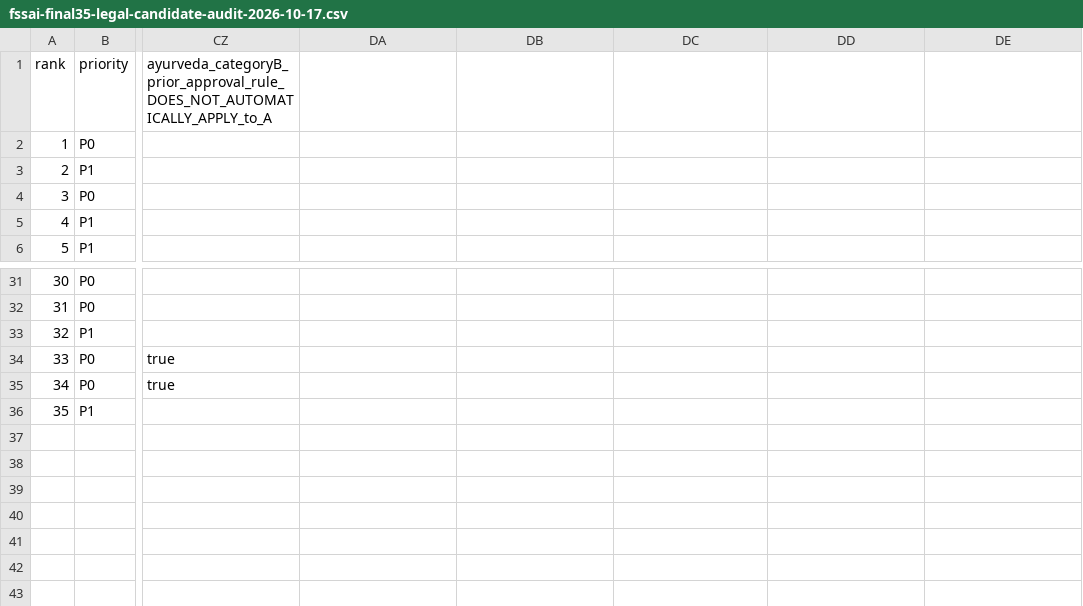
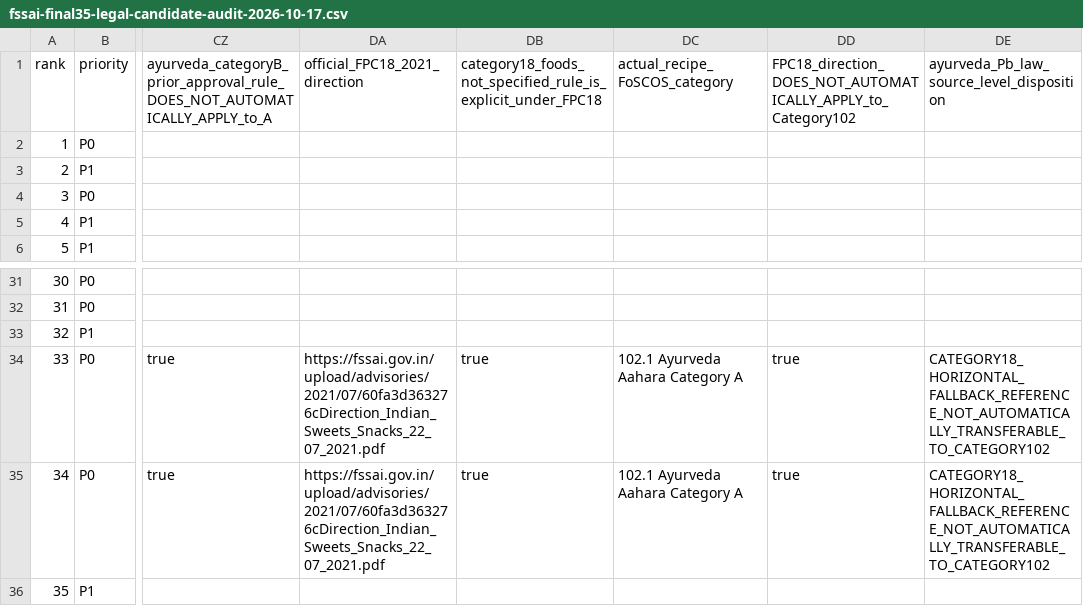
Before and after one commit to pragashramadoss/PMSV-app-source-code, a CSV file: fssai-product-helper-preview-01/data/rules/fssai-final35-legal-candidate-audit-2026-10-17.csv, drawn as a sheet; only a part is shown, gaps mark what is left out; the diff names each change by its address in the sheet, - before the commit and + after, or states it on an @@ line.

Commit message:
Final35: explicitly forbid FPC18 sweets fallback-direction transfer to Ayurveda Category102 lead cases

```diff
--- a/fssai-product-helper-preview-01/data/rules/fssai-final35-legal-candidate-audit-2026-10-17.csv
+++ b/fssai-product-helper-preview-01/data/rules/fssai-final35-legal-candidate-audit-2026-10-17.csv
-DA1: (empty)
+DA1: official_FPC18_2021_direction
-DB1: (empty)
+DB1: category18_foods_not_specified_rule_is_explicit_under_FPC18
-DC1: (empty)
+DC1: actual_recipe_FoSCOS_category
-DD1: (empty)
+DD1: FPC18_direction_DOES_NOT_AUTOMATICALLY_APPLY_to_Category102
-DE1: (empty)
+DE1: ayurveda_Pb_law_source_level_disposition
-DA34:DA35: (empty)
+DA34:DA35: https://fssai.gov.in/upload/advisories/2021/07/60fa3d363276cDirection_Indian_Sweets_Snacks_22_07_2021.pdf
-DB34:DB35: (empty)
+DB34:DB35: true
-DC34:DC35: (empty)
+DC34:DC35: 102.1 Ayurveda Aahara Category A
-DD34:DD35: (empty)
+DD34:DD35: true
-DE34:DE35: (empty)
+DE34:DE35: CATEGORY18_HORIZONTAL_FALLBACK_REFERENCE_NOT_AUTOMATICALLY_TRANSFERABLE_TO_CATEGORY102
```
Also changed, not shown: 2 other files.
